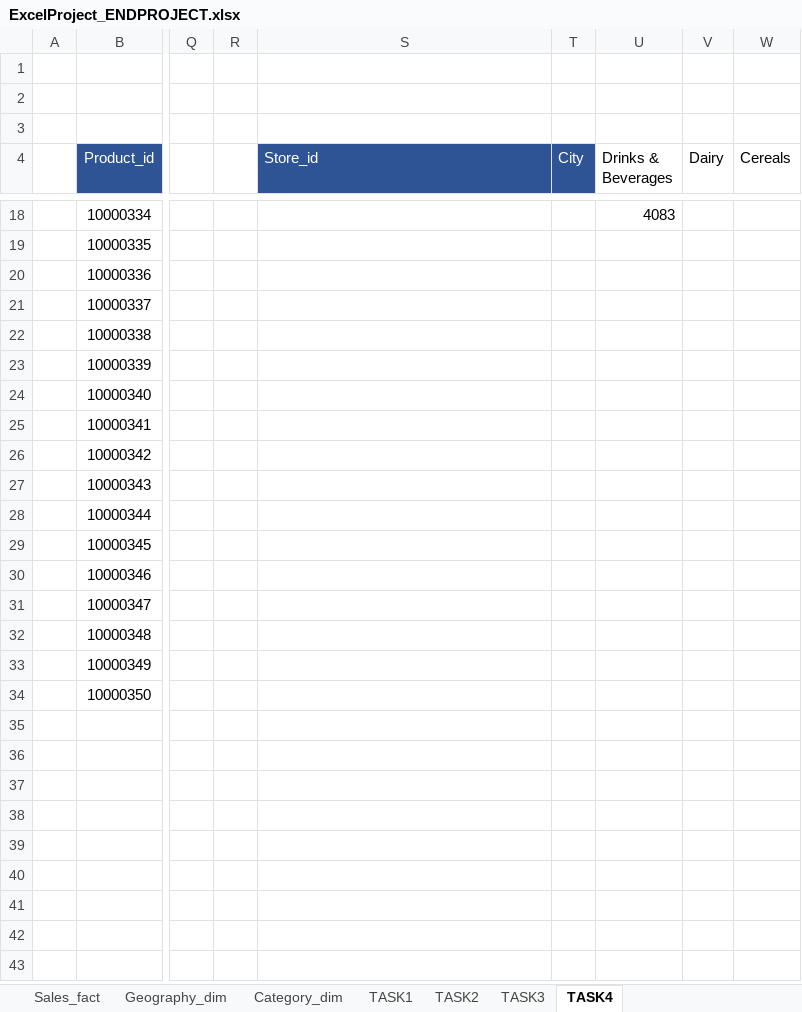
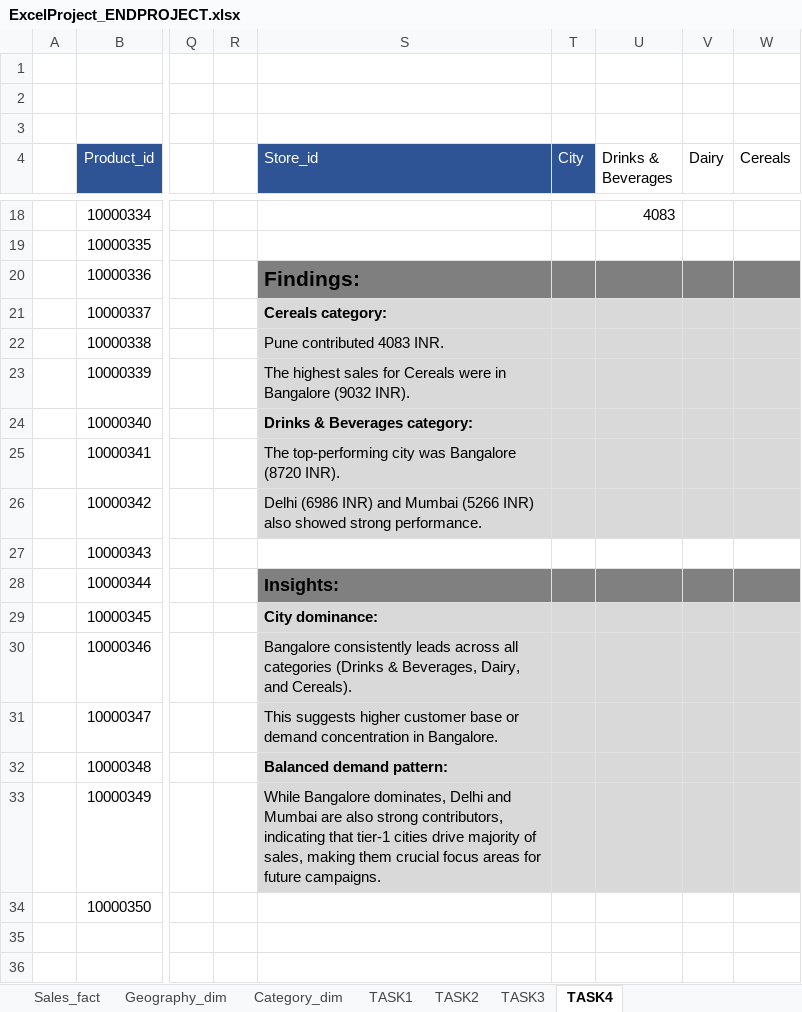
Before and after one commit to DSAIKIRANREDDY/GoogleSheets-ENDPROJECT, an Excel workbook: ExcelProject_ENDPROJECT.xlsx, sheet TASK4, drawn as a sheet; only a part is shown, gaps mark what is left out; the shorter side is filled out with more unchanged rows; values as stored, in another font and other column widths than the file's, no borders; table styles not drawn; the diff names each change by its address in the sheet, - before the commit and + after, or states it on an @@ line.

```diff
--- a/ExcelProject_ENDPROJECT.xlsx (sheet TASK4)
+++ b/ExcelProject_ENDPROJECT.xlsx (sheet TASK4)
-S20 (Store_id): (empty)
+S20 (Store_id): Findings:
-S20:W20 fill: none
+S20:W20 fill: #7F7F7F
-S21 (Store_id): (empty)
+S21 (Store_id): Cereals category:
-S21:W26 fill: none
+S21:W26 fill: #D9D9D9
-S22 (Store_id): (empty)
+S22 (Store_id): Pune contributed 4083 INR.
-S23 (Store_id): (empty)
+S23 (Store_id): The highest sales for Cereals were in Bangalore (9032 INR).
-S24 (Store_id): (empty)
+S24 (Store_id): Drinks & Beverages category:
-S25 (Store_id): (empty)
+S25 (Store_id): The top-performing city was Bangalore (8720 INR).
-S26 (Store_id): (empty)
+S26 (Store_id): Delhi (6986 INR) and Mumbai (5266 INR) also showed strong performance.
-S28 (Store_id): (empty)
+S28 (Store_id): Insights:
-S28:W28 fill: none
+S28:W28 fill: #808080
-S29 (Store_id): (empty)
+S29 (Store_id): City dominance:
-S29:W33 fill: none
+S29:W33 fill: #D9D9D9
-S30 (Store_id): (empty)
+S30 (Store_id): Bangalore consistently leads across all categories (Drinks & Beverages, Dairy, and Cereals).
-S31 (Store_id): (empty)
+S31 (Store_id): This suggests higher customer base or demand concentration in Bangalore.
-S32 (Store_id): (empty)
+S32 (Store_id): Balanced demand pattern:
-S33 (Store_id): (empty)
+S33 (Store_id): While Bangalore dominates, Delhi and Mumbai are also strong contributors, indicating that tier-1 cities drive majority of sales, making them crucial focus areas for future campaigns.
```
Also changed, not shown: sheet TASK2, sheet TASK3, sheet TASK1.
